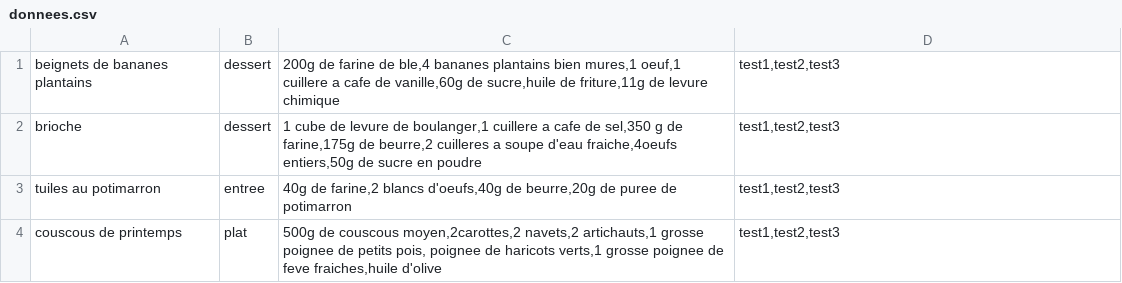
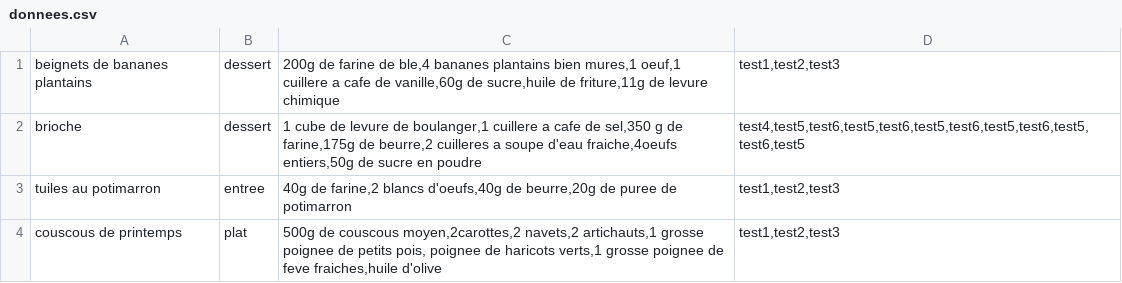
Before and after one commit to Nitoute/javaProjetCuisine, a CSV file: donnees.csv, drawn as a sheet; only a part is shown.

```diff
--- a/donnees.csv
+++ b/donnees.csv
@@ -1,3 +1,3 @@
 beignets de bananes plantains;dessert;200g de farine de ble,4 bananes plantains bien mures,1 oeuf,1 cuillere a cafe de vanille,60g de sucre,huile de friture,11g de levure chimique;test1,test2,test3
-brioche;dessert;1 cube de levure de boulanger,1 cuillere a cafe de sel,350 g de farine,175g de beurre,2 cuilleres a soupe d'eau fraiche,4oeufs entiers,50g de sucre en poudre;test1,test2,test3
+brioche;dessert;1 cube de levure de boulanger,1 cuillere a cafe de sel,350 g de farine,175g de beurre,2 cuilleres a soupe d'eau fraiche,4oeufs entiers,50g de sucre en poudre;test4,test5,test6,test5,test6,test5,test6,test5,test6,test5,test6,test5
 tuiles au potimarron;entree;40g de farine,2 blancs d'oeufs,40g de beurre,20g de puree de potimarron;test1,test2,test3
```
Also changed, not shown: 11 other files.
